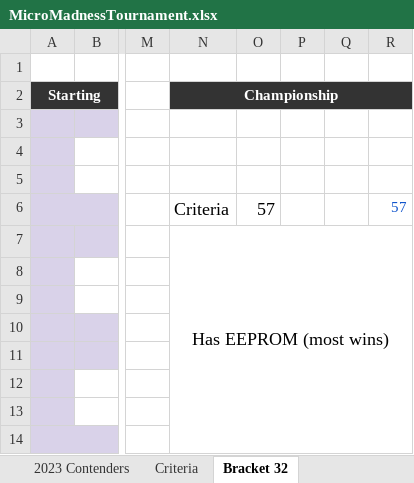
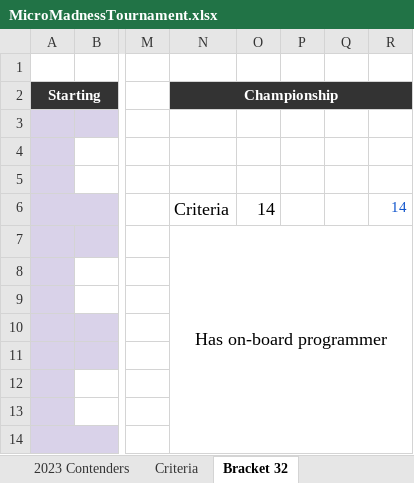
Before and after one commit to eleciawhite/making-embedded-systems, an Excel workbook: Ch3_Hardware/MicroMadnessTournament.xlsx, sheet Bracket 32, drawn as a sheet; only a part is shown, gaps mark what is left out; values as stored, in another font and other column widths than the file's, no borders; the diff names each change by its address in the sheet, - before the commit and + after, or states it on an @@ line.

Commit message:
Adding notes to micromadness and hex tools

```diff
--- a/Ch3_Hardware/MicroMadnessTournament.xlsx (sheet Bracket 32)
+++ b/Ch3_Hardware/MicroMadnessTournament.xlsx (sheet Bracket 32)
-O6: 57
+O6: 14
-R6: 57
+R6: 14
-N7: Has EEPROM (most wins)
+N7: Has on-board programmer
```
Also changed, not shown: sheet 2023 Contenders, 1 other file.
